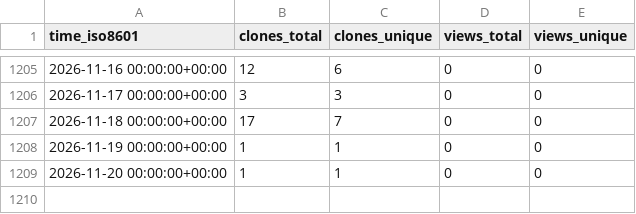
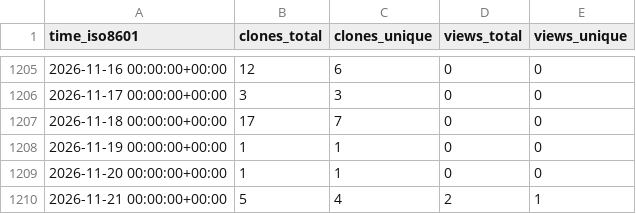
Before and after one commit to vandan-revanur/pychemprojections, a CSV file: vandan-revanur/pychemprojections/ghrs-data/views_clones_aggregate.csv, drawn as a sheet; only a part is shown, gaps mark what is left out; the diff names each change by its address in the sheet, - before the commit and + after, or states it on an @@ line.

```diff
--- a/vandan-revanur/pychemprojections/ghrs-data/views_clones_aggregate.csv
+++ b/vandan-revanur/pychemprojections/ghrs-data/views_clones_aggregate.csv
+row 1210: 2026-11-21 00:00:00+00:00 | 5 | 4 | 2 | 1
```
Also changed, not shown: 1 other file.
